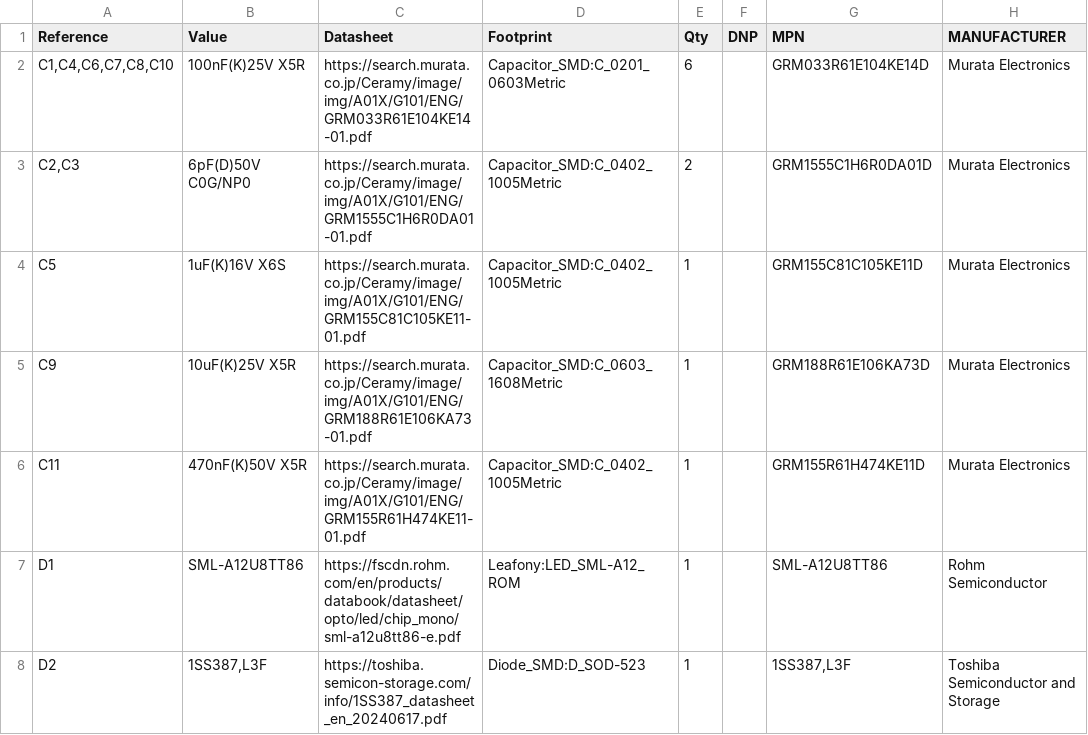
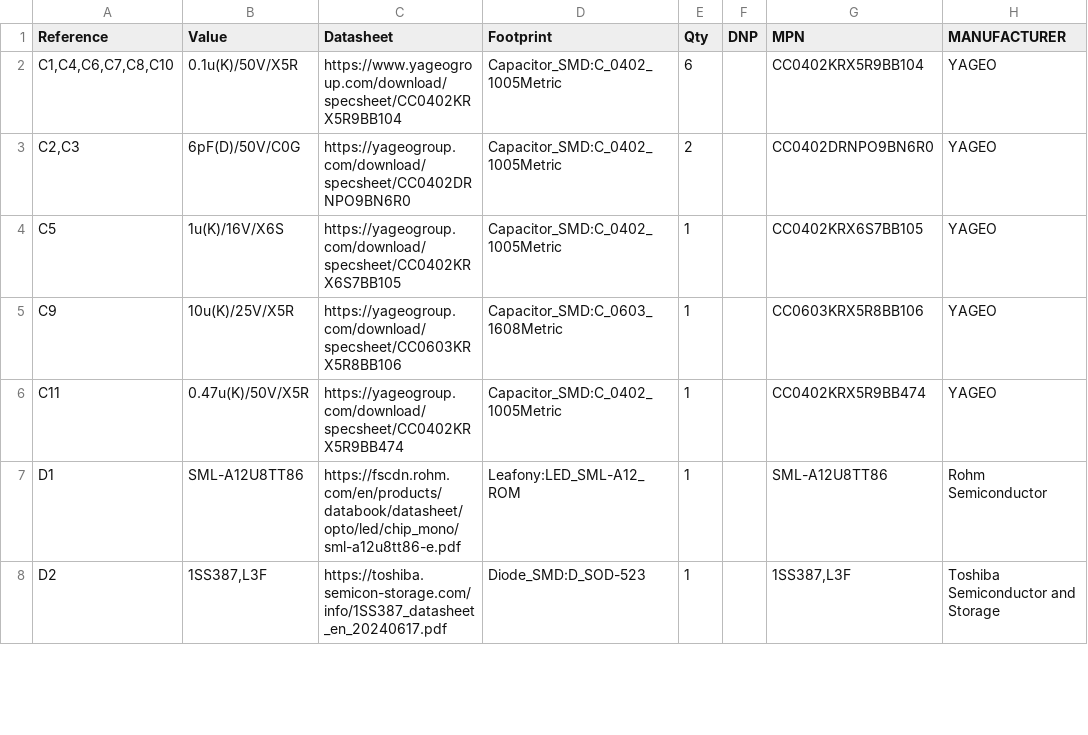
Before and after one commit to leafony/ap03b-stm32, a CSV file: docs/leafony-ap03b-stm32-bom.csv, drawn as a sheet; only a part is shown.

```diff
--- a/docs/leafony-ap03b-stm32-bom.csv
+++ b/docs/leafony-ap03b-stm32-bom.csv
@@ -1,7 +1,7 @@
 "Reference","Value","Datasheet","Footprint","Qty","DNP","MPN","MANUFACTURER"
-"C1,C4,C6,C7,C8,C10","100nF(K)25V X5R","https://search.murata.co.jp/Ceramy/image/img/A01X/G101/ENG/GRM033R61E104KE14-01.pdf","Capacitor_SMD:C_0201_0603Metric","6","","GRM033R61E104KE14D","Murata Electronics"
-"C2,C3","6pF(D)50V C0G/NP0","https://search.murata.co.jp/Ceramy/image/img/A01X/G101/ENG/GRM1555C1H6R0DA01-01.pdf","Capacitor_SMD:C_0402_1005Metric","2","","GRM1555C1H6R0DA01D","Murata Electronics"
-"C5","1uF(K)16V X6S","https://search.murata.co.jp/Ceramy/image/img/A01X/G101/ENG/GRM155C81C105KE11-01.pdf","Capacitor_SMD:C_0402_1005Metric","1","","GRM155C81C105KE11D","Murata Electronics"
-"C9","10uF(K)25V X5R","https://search.murata.co.jp/Ceramy/image/img/A01X/G101/ENG/GRM188R61E106KA73-01.pdf","Capacitor_SMD:C_0603_1608Metric","1","","GRM188R61E106KA73D","Murata Electronics"
-"C11","470nF(K)50V X5R","https://search.murata.co.jp/Ceramy/image/img/A01X/G101/ENG/GRM155R61H474KE11-01.pdf","Capacitor_SMD:C_0402_1005Metric","1","","GRM155R61H474KE11D","Murata Electronics"
+"C1,C4,C6,C7,C8,C10","0.1u(K)/50V/X5R","https://www.yageogroup.com/download/specsheet/CC0402KRX5R9BB104","Capacitor_SMD:C_0402_1005Metric","6","","CC0402KRX5R9BB104","YAGEO"
+"C2,C3","6pF(D)/50V/C0G","https://yageogroup.com/download/specsheet/CC0402DRNPO9BN6R0","Capacitor_SMD:C_0402_1005Metric","2","","CC0402DRNPO9BN6R0","YAGEO"
+"C5","1u(K)/16V/X6S","https://yageogroup.com/download/specsheet/CC0402KRX6S7BB105","Capacitor_SMD:C_0402_1005Metric","1","","CC0402KRX6S7BB105","YAGEO"
+"C9","10u(K)/25V/X5R","https://yageogroup.com/download/specsheet/CC0603KRX5R8BB106","Capacitor_SMD:C_0603_1608Metric","1","","CC0603KRX5R8BB106","YAGEO"
+"C11","0.47u(K)/50V/X5R","https://yageogroup.com/download/specsheet/CC0402KRX5R9BB474","Capacitor_SMD:C_0402_1005Metric","1","","CC0402KRX5R9BB474","YAGEO"
 "D1","SML-A12U8TT86","https://fscdn.rohm.com/en/products/databook/datasheet/opto/led/chip_mono/sml-a12u8tt86-e.pdf","Leafony:LED_SML-A12_ROM","1","","SML-A12U8TT86","Rohm Semiconductor"
```
Also changed, not shown: 7 other files.
